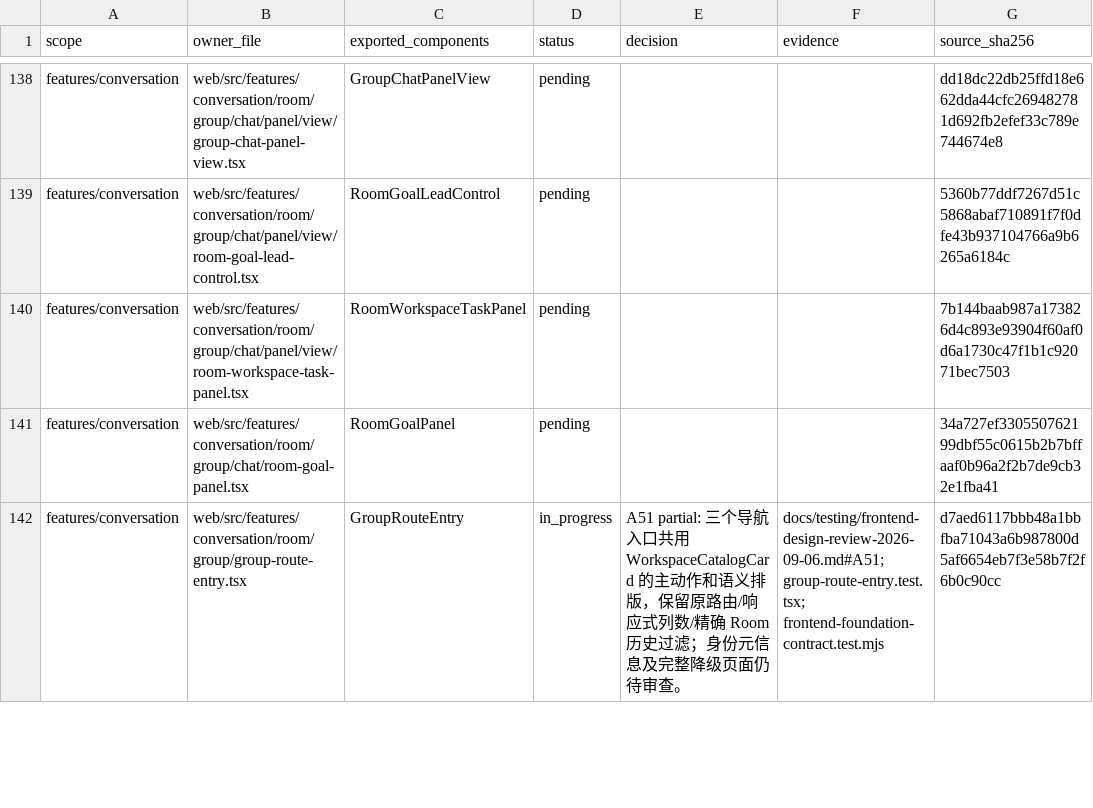
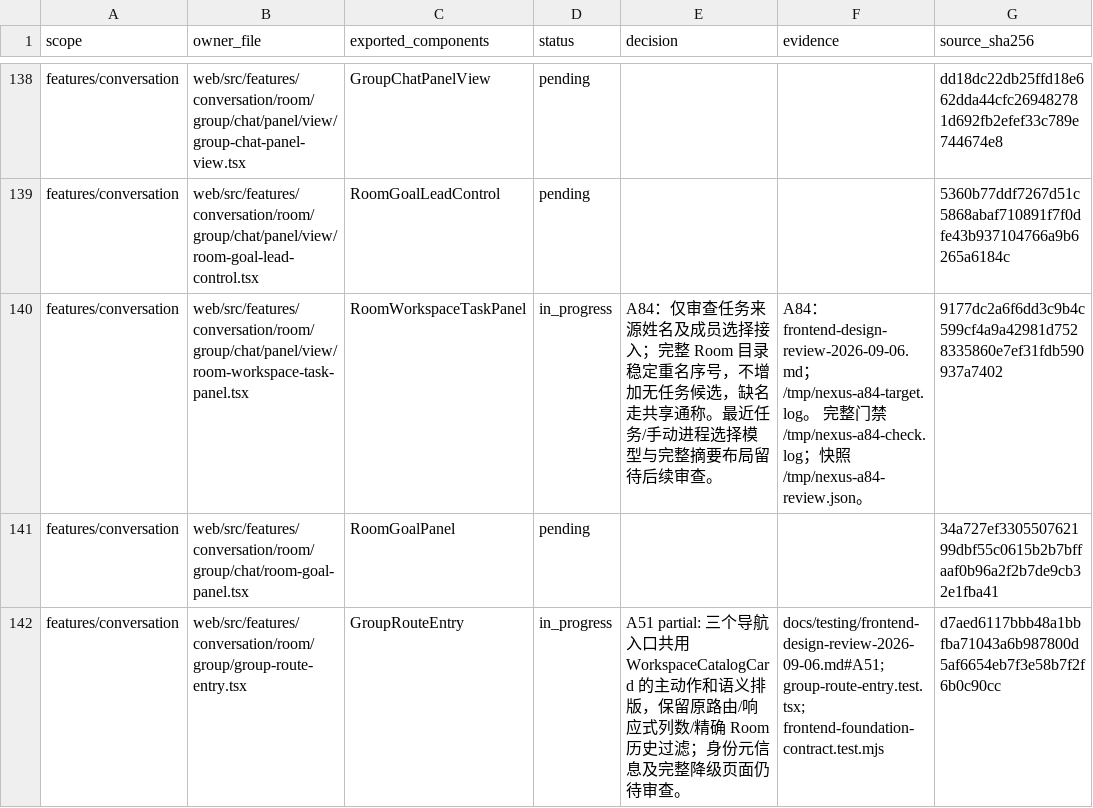
Before and after one commit to nexus-research-lab/nexus, a CSV file: docs/testing/frontend-design-review-2026-09-06.csv, drawn as a sheet; only a part is shown, gaps mark what is left out; the diff covers the shown part only.

```diff
--- a/docs/testing/frontend-design-review-2026-09-06.csv
+++ b/docs/testing/frontend-design-review-2026-09-06.csv
@@ -139,3 +139,3 @@ features/conversation,web/src/features/conversation/room/group/chat/panel/view/g
 features/conversation,web/src/features/conversation/room/group/chat/panel/view/room-goal-lead-control.tsx,RoomGoalLeadControl,pending,,,5360b77ddf7267d51c5868abaf710891f7f0dfe43b937104766a9b6265a6184c
-features/conversation,web/src/features/conversation/room/group/chat/panel/view/room-workspace-task-panel.tsx,RoomWorkspaceTaskPanel,pending,,,7b144baab987a173826d4c893e93904f60af0d6a1730c47f1b1c92071bec7503
+features/conversation,web/src/features/conversation/room/group/chat/panel/view/room-workspace-task-panel.tsx,RoomWorkspaceTaskPanel,in_progress,A84：仅审查任务来源姓名及成员选择接入；完整 Room 目录稳定重名序号，不增加无任务候选，缺名走共享通称。最近任务/手动进程选择模型与完整摘要布局留待后续审查。,A84：frontend-design-review-2026-09-06.md；/tmp/nexus-a84-target.log。 完整门禁 /tmp/nexus-a84-check.log；快照 /tmp/nexus-a84-review.json。,9177dc2a6f6dd3c9b4c599cf4a9a42981d7528335860e7ef31fdb590937a7402
 features/conversation,web/src/features/conversation/room/group/chat/room-goal-panel.tsx,RoomGoalPanel,pending,,,34a727ef330550762199dbf55c0615b2b7bffaaf0b96a2f2b7de9cb32e1fba41
```
Also changed, not shown: 7 edited cells elsewhere in this file, 13 other files.
